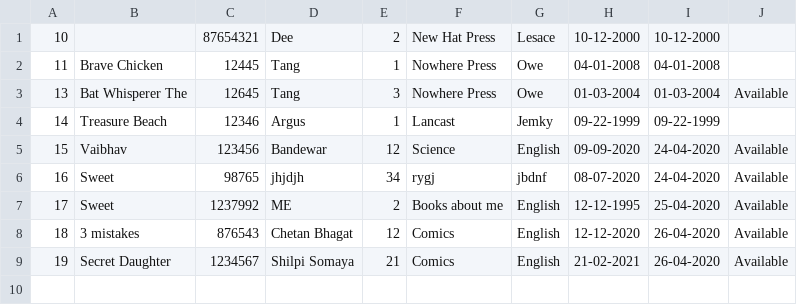
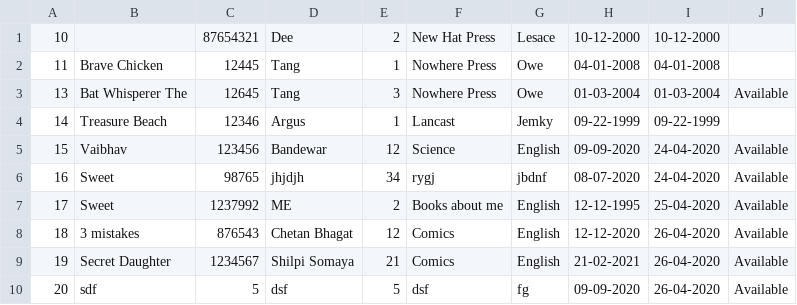
Before and after one commit to Mitali92/SYSC5709W-Project, a CSV file: src/data/bookdetails.csv, drawn as a sheet.

```diff
--- a/src/data/bookdetails.csv
+++ b/src/data/bookdetails.csv
@@ -9 +9,2 @@
 "19","Secret Daughter","1234567","Shilpi Somaya","21","Comics","English","21-02-2021","26-04-2020","Available"
+"20","sdf","5","dsf","5","dsf","fg","09-09-2020","26-04-2020","Available"
```
Also changed, not shown: src/data/return.csv, 2 other files.
